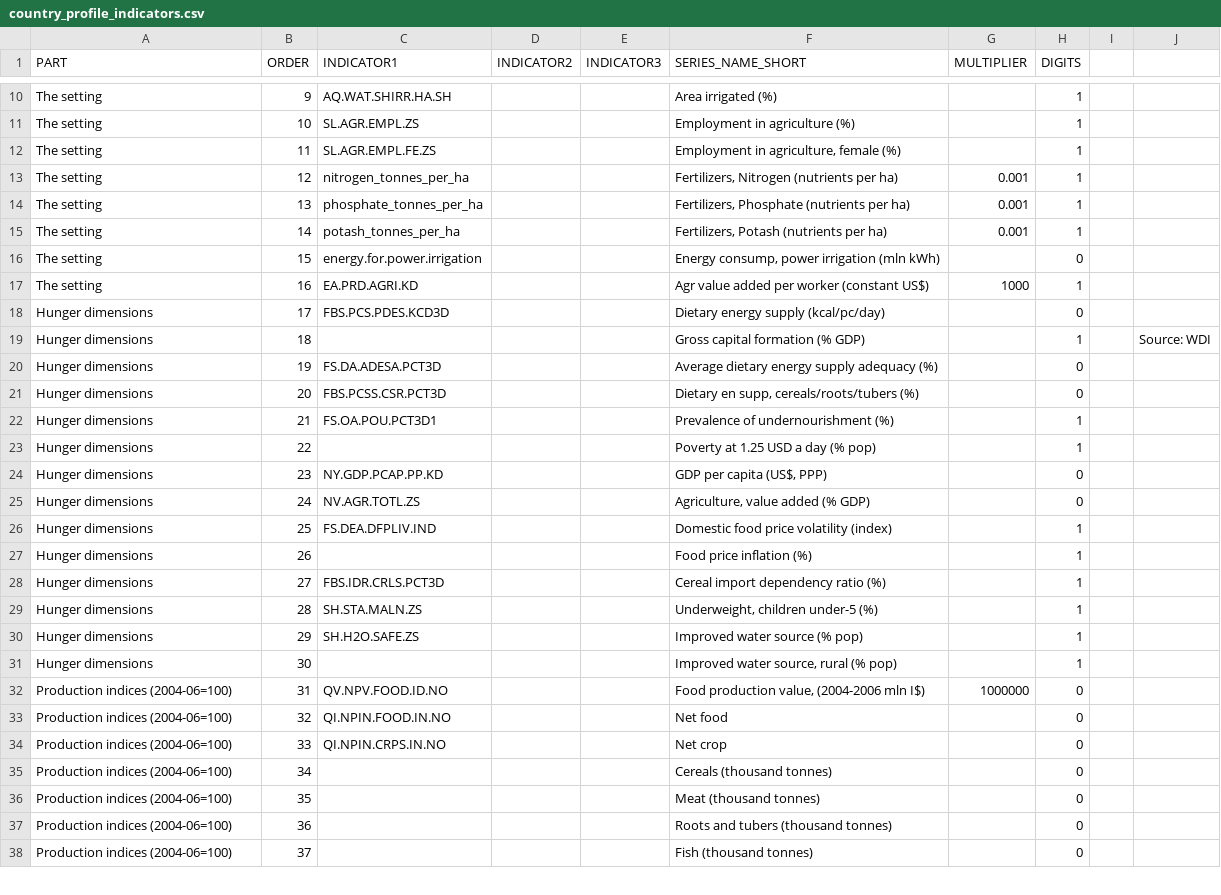
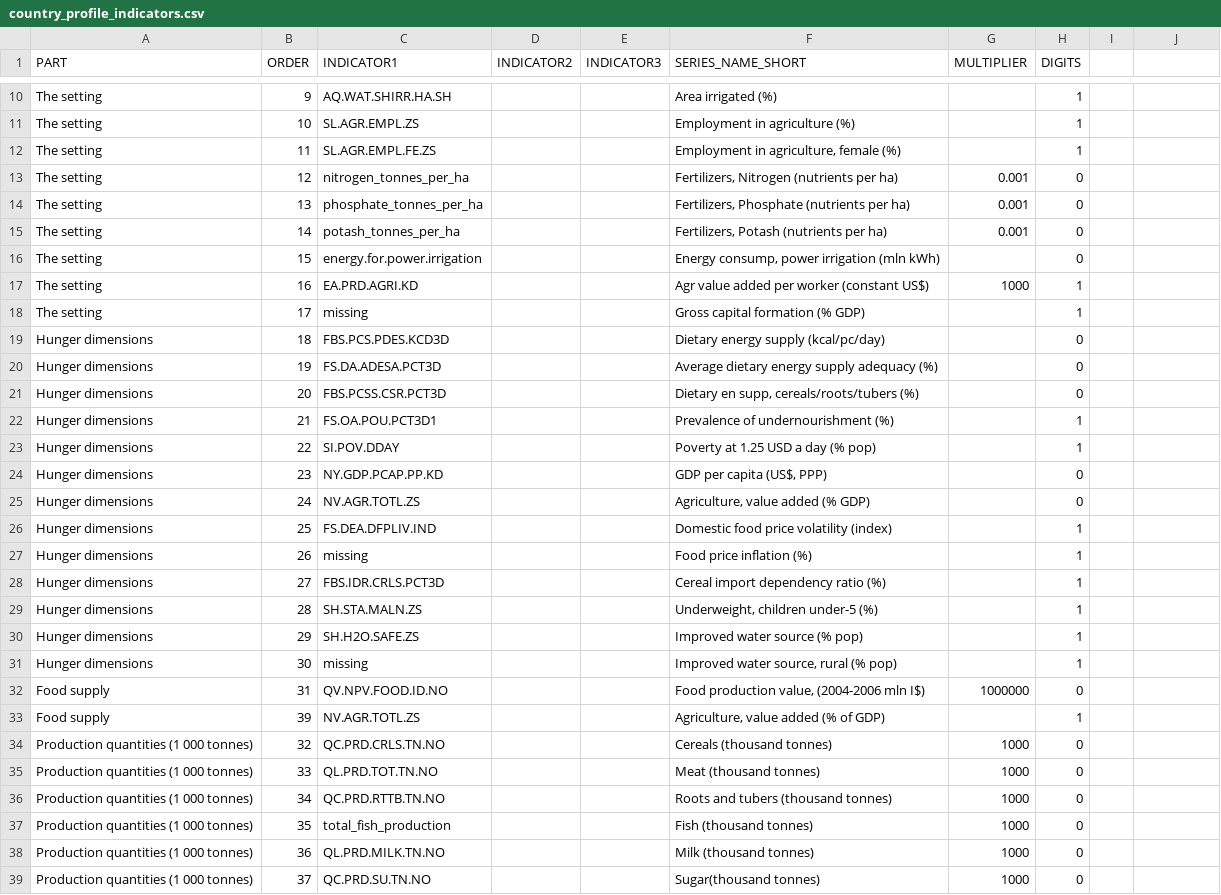
Before and after one commit to UNFAOstatistics/pocketbook, a CSV file: input/data/RAF/country_profile_indicators.csv, drawn as a sheet; only a part is shown, gaps mark what is left out; the diff covers the shown part only.

Commit message:
RAF country profiles - implementing the original

```diff
--- a/input/data/RAF/country_profile_indicators.csv
+++ b/input/data/RAF/country_profile_indicators.csv
@@ -13,3 +13,3 @@ The setting,11,SL.AGR.EMPL.FE.ZS,,,"Employment in agriculture, female (%)",,1,,
-The setting,12,nitrogen_tonnes_per_ha,,,"Fertilizers, Nitrogen (nutrients per ha)",0.001,1,,
-The setting,13,phosphate_tonnes_per_ha,,,"Fertilizers, Phosphate (nutrients per ha)",0.001,1,,
-The setting,14,potash_tonnes_per_ha,,,"Fertilizers, Potash (nutrients per ha)",0.001,1,,
+The setting,12,nitrogen_tonnes_per_ha,,,"Fertilizers, Nitrogen (nutrients per ha)",0.001,0
+The setting,13,phosphate_tonnes_per_ha,,,"Fertilizers, Phosphate (nutrients per ha)",0.001,0
+The setting,14,potash_tonnes_per_ha,,,"Fertilizers, Potash (nutrients per ha)",0.001,0
@@ -18,2 +18,2 @@ The setting,16,EA.PRD.AGRI.KD,,,Agr value added per worker (constant US$),1000,1
-Hunger dimensions,17,FBS.PCS.PDES.KCD3D,,,Dietary energy supply (kcal/pc/day),,0,,
-Hunger dimensions,18,,,,Gross capital formation (% GDP),,1,,Source: WDI
+The setting,17,missing,,,Gross capital formation (% GDP),,1
+Hunger dimensions,18,FBS.PCS.PDES.KCD3D,,,Dietary energy supply (kcal/pc/day),,0
@@ -23 +23 @@ Hunger dimensions,21,FS.OA.POU.PCT3D1,,,Prevalence of undernourishment (%),,1,,
-Hunger dimensions,22,,,,Poverty at 1.25 USD a day (% pop),,1,,
+Hunger dimensions,22,SI.POV.DDAY,,,Poverty at 1.25 USD a day (% pop),,1
@@ -27 +27 @@ Hunger dimensions,25,FS.DEA.DFPLIV.IND,,,Domestic food price volatility (index),
-Hunger dimensions,26,,,,Food price inflation (%),,1,,
+Hunger dimensions,26,missing,,,Food price inflation (%),,1
@@ -31,8 +31,9 @@ Hunger dimensions,29,SH.H2O.SAFE.ZS,,,Improved water source (% pop),,1,,
-Hunger dimensions,30,,,,"Improved water source, rural (% pop)",,1,,
-Production indices (2004-06=100),31,QV.NPV.FOOD.ID.NO,,,"Food production value, (2004-2006 mln I$)",1000000,0,,
-Production indices (2004-06=100),32,QI.NPIN.FOOD.IN.NO,,,Net food,,0,,
-Production indices (2004-06=100),33,QI.NPIN.CRPS.IN.NO,,,Net crop,,0,,
-Production indices (2004-06=100),34,,,,Cereals (thousand tonnes),,0,,
-Production indices (2004-06=100),35,,,,Meat (thousand tonnes),,0,,
-Production indices (2004-06=100),36,,,,Roots and tubers (thousand tonnes),,0,,
-Production indices (2004-06=100),37,,,,Fish (thousand tonnes),,0,,
+Hunger dimensions,30,missing,,,"Improved water source, rural (% pop)",,1
+Food supply,31,QV.NPV.FOOD.ID.NO,,,"Food production value, (2004-2006 mln I$)",1000000,0
+Food supply,39,NV.AGR.TOTL.ZS,,,"Agriculture, value added (% of GDP)",,1
+Production quantities (1 000 tonnes),32,QC.PRD.CRLS.TN.NO,,,Cereals (thousand tonnes),1000,0
+Production quantities (1 000 tonnes),33,QL.PRD.TOT.TN.NO,,,Meat (thousand tonnes),1000,0
+Production quantities (1 000 tonnes),34,QC.PRD.RTTB.TN.NO,,,Roots and tubers (thousand tonnes),1000,0
+Production quantities (1 000 tonnes),35,total_fish_production,,,Fish (thousand tonnes),1000,0
+Production quantities (1 000 tonnes),36,QL.PRD.MILK.TN.NO,,,Milk (thousand tonnes),1000,0
+Production quantities (1 000 tonnes),37,QC.PRD.SU.TN.NO,,,Sugar(thousand tonnes),1000,0
```
Also changed, not shown: 1 added row, 1 removed row and 70 edited cells elsewhere in this file, 2 other files.
